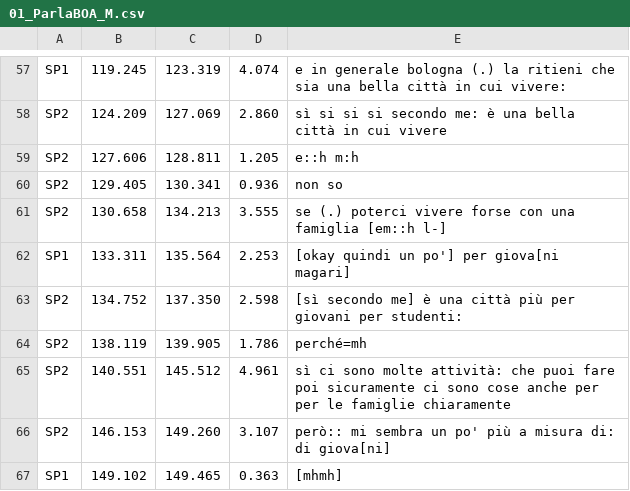
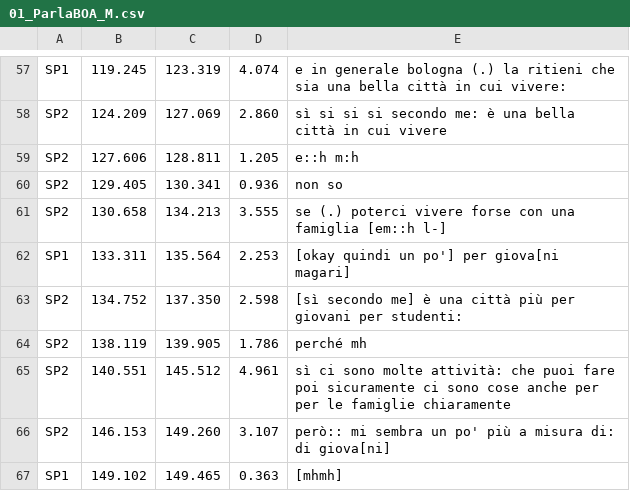
Before and after one commit to LaboratorioSperimentale/asr-assisted-transcription, a CSV file: data/csv_puliti/01_ParlaBOA_M.csv, drawn as a sheet; only a part is shown, gaps mark what is left out.

```diff
--- a/data/csv_puliti/01_ParlaBOA_M.csv
+++ b/data/csv_puliti/01_ParlaBOA_M.csv
@@ -63,3 +63,3 @@ SP1	133.311	135.564	2.253	[okay quindi un po'] per giova[ni magari]
 SP2	134.752	137.350	2.598	[sì secondo me] è una città più per giovani per studenti:
-SP2	138.119	139.905	1.786	perché=mh
+SP2	138.119	139.905	1.786	perché mh
 SP2	140.551	145.512	4.961	sì ci sono molte attività: che puoi fare poi sicuramente ci sono cose anche per per le famiglie chiaramente
```
Also changed, not shown: data/csv_puliti/01_StraParlaA_I.csv, data/csv_puliti/01_StraParlaB_A.csv, 8 other files.
